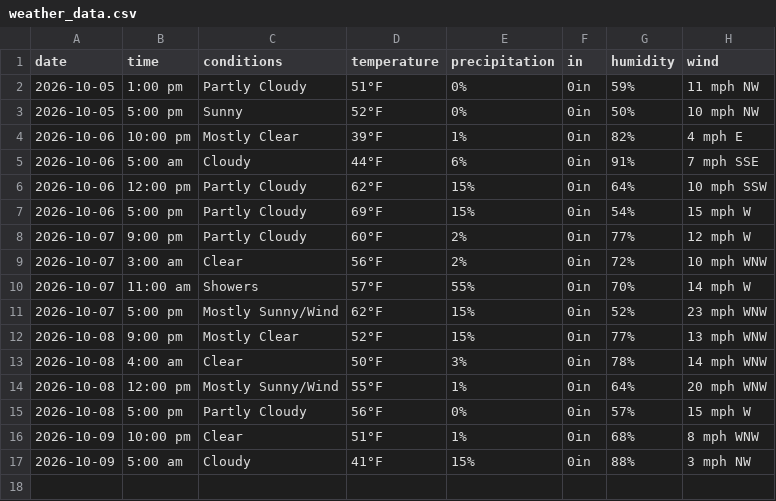
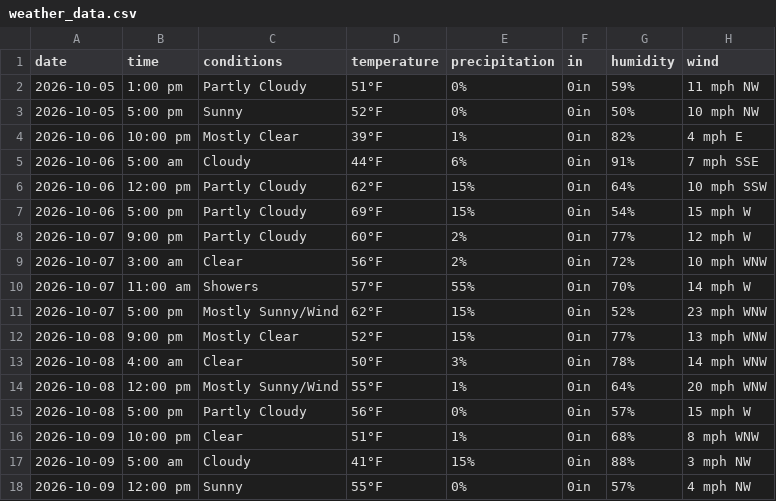
Before and after one commit to dpteddy/SDC-dashboard, a CSV file: data/weather_data.csv, drawn as a sheet.

```diff
--- a/data/weather_data.csv
+++ b/data/weather_data.csv
@@ -17 +17,2 @@ date,time,conditions,temperature,precipitation,in,humidity,wind
 2026-10-09,5:00 am,Cloudy,41°F,15%,0in,88%,3 mph NW
+2026-10-09,12:00 pm,Sunny,55°F,0%,0in,57%,4 mph NW
```
